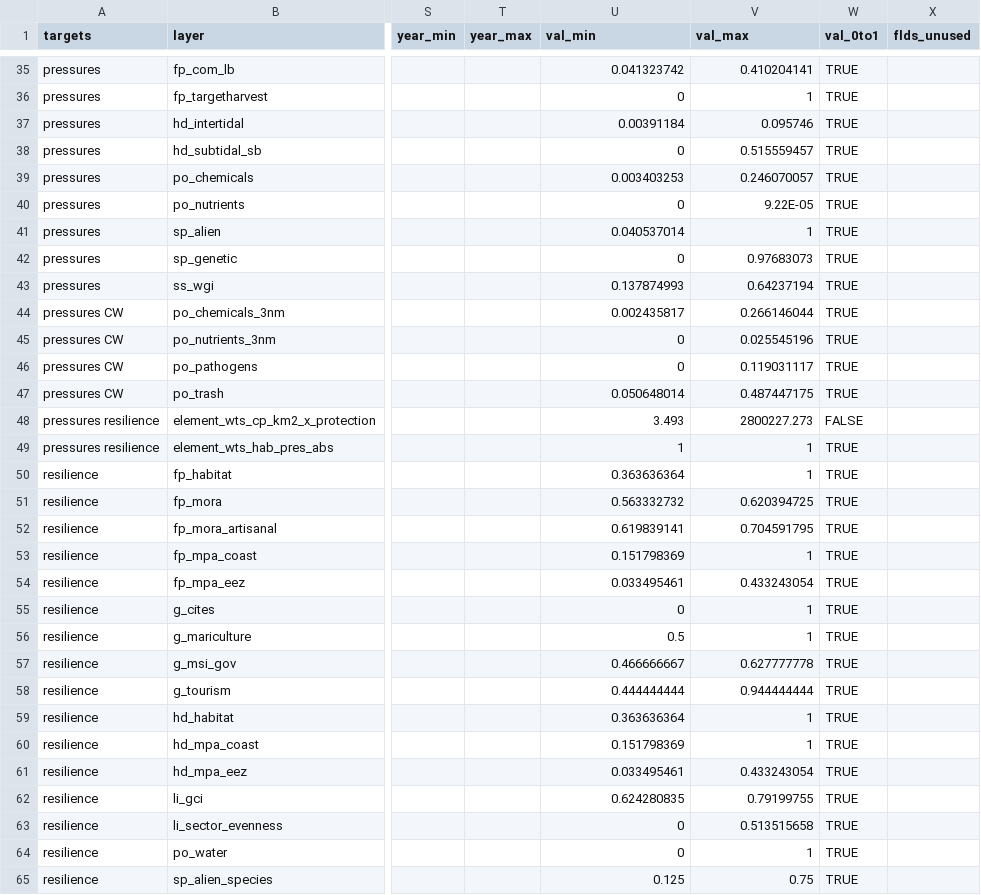
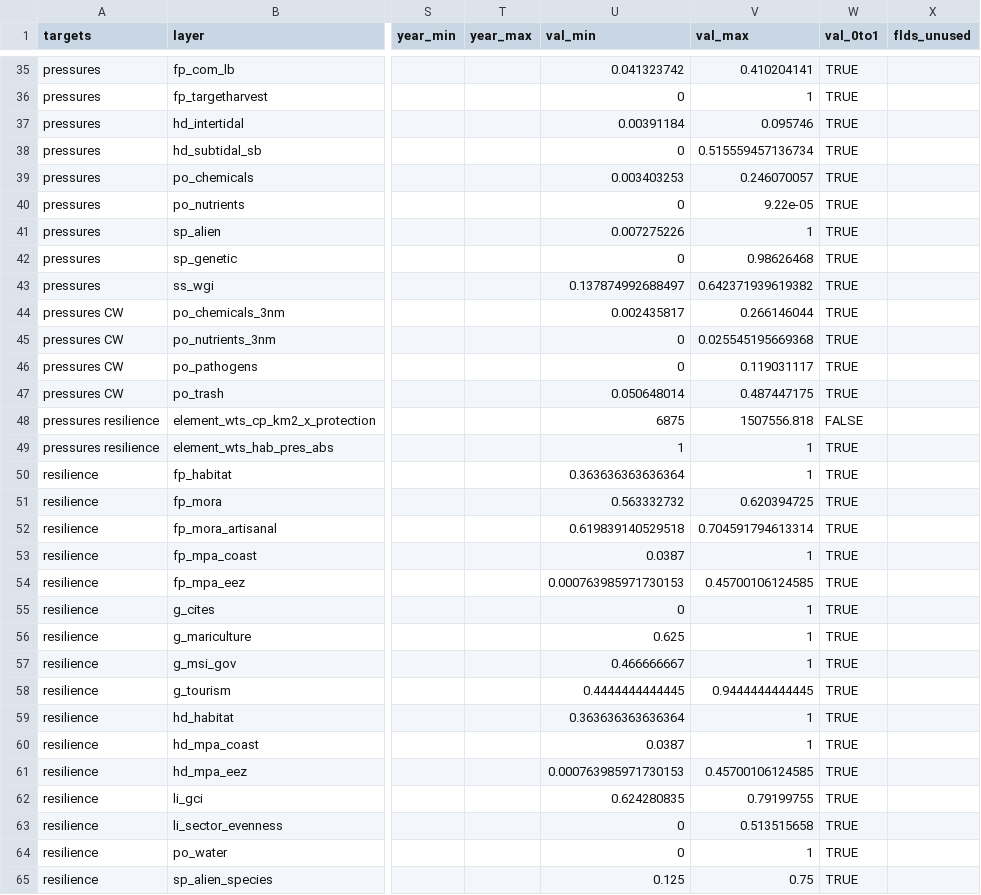
Before and after one commit to katrinleinweber/arc, a CSV file: circle2016/layers.csv, drawn as a sheet; only a part is shown, gaps mark what is left out; the diff covers the shown part only; the diff names each change by its address in the sheet, - before the commit and + after, or states it on an @@ line.

```diff
--- a/circle2016/layers.csv
+++ b/circle2016/layers.csv
-V38 (val_max): 0.515559457
+V38 (val_max): 0.515559457136734
-V40 (val_max): 9.22E-05
+V40 (val_max): 9.22e-05
-U41 (val_min): 0.040537014
+U41 (val_min): 0.007275226
-V42 (val_max): 0.97683073
+V42 (val_max): 0.98626468
-U43 (val_min): 0.137874993
+U43 (val_min): 0.137874992688497
-V43 (val_max): 0.64237194
+V43 (val_max): 0.642371939619382
-V45 (val_max): 0.025545196
+V45 (val_max): 0.025545195669368
-U48 (val_min): 3.493
+U48 (val_min): 6875
-V48 (val_max): 2800227.273
+V48 (val_max): 1507556.818
-U50 (val_min): 0.363636364
+U50 (val_min): 0.363636363636364
-U52 (val_min): 0.619839141
+U52 (val_min): 0.619839140529518
-V52 (val_max): 0.704591795
+V52 (val_max): 0.704591794613314
-U53 (val_min): 0.151798369
+U53 (val_min): 0.0387
-U54 (val_min): 0.033495461
+U54 (val_min): 0.000763985971730153
-V54 (val_max): 0.433243054
+V54 (val_max): 0.45700106124585
-U56 (val_min): 0.5
+U56 (val_min): 0.625
-V57 (val_max): 0.627777778
+V57 (val_max): 1
-U58 (val_min): 0.444444444
+U58 (val_min): 0.4444444444445
-V58 (val_max): 0.944444444
+V58 (val_max): 0.9444444444445
-U59 (val_min): 0.363636364
+U59 (val_min): 0.363636363636364
-U60 (val_min): 0.151798369
+U60 (val_min): 0.0387
-U61 (val_min): 0.033495461
+U61 (val_min): 0.000763985971730153
-V61 (val_max): 0.433243054
+V61 (val_max): 0.45700106124585
```
Also changed, not shown: 23 edited cells elsewhere in this file, circle2016/temp/referencePoints.csv, 3 other files.
